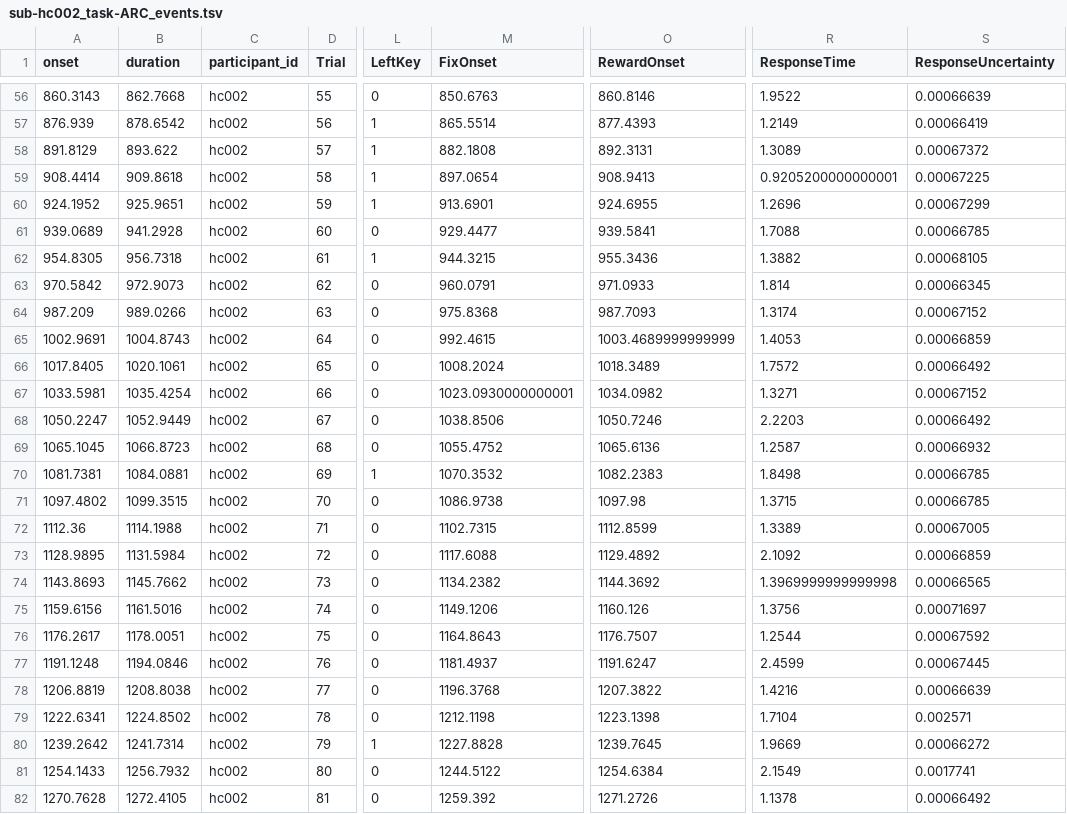
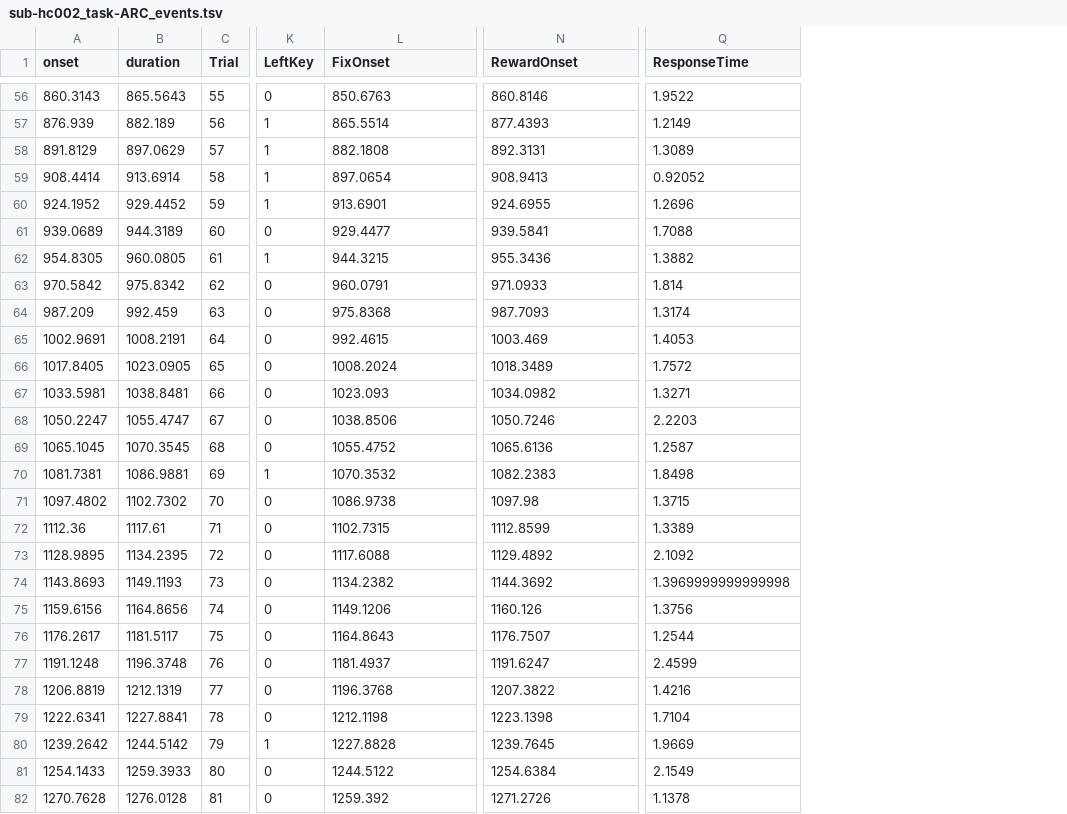
Before and after one commit to OpenNeuroDatasets-JSONLD/ds001814, a TSV file: sub-hc002/func/sub-hc002_task-ARC_events.tsv, drawn as a sheet; only a part is shown, gaps mark what is left out; removed rows and columns are numbered as before the commit, all else as after; the diff covers the shown part only; the diff names each change by its address in the sheet, - before the commit and + after, or states it on an @@ line.

```diff
--- a/sub-hc002/func/sub-hc002_task-ARC_events.tsv
+++ b/sub-hc002/func/sub-hc002_task-ARC_events.tsv
-column C (participant_id), rows 56-82: all hc002
-column S (ResponseUncertainty), rows 56-82: 0.00066639 | 0.00066419 | 0.00067372 | 0.00067225 | 0.00067299 | 0.00066785 | 0.00068105 | 0.00066345 | 0.00067152 | 0.00066859 | 0.00066492 | 0.00067152 | 0.00066492 | 0.00066932 | 0.00066785 | 0.00066785 | 0.00067005 | 0.00066859 | 0.00066565 | 0.00071697 | 0.00067592 | 0.00067445 | 0.00066639 | 0.002571 | 0.00066272 | 0.0017741 | 0.00066492
-B56 (duration): 862.7668
+B56 (duration): 865.5643
-B57 (duration): 878.6542
+B57 (duration): 882.189
-B58 (duration): 893.622
+B58 (duration): 897.0629
-B59 (duration): 909.8618
+B59 (duration): 913.6914
-Q59 (ResponseTime): 0.9205200000000001
+Q59 (ResponseTime): 0.92052
-B60 (duration): 925.9651
+B60 (duration): 929.4452
-B61 (duration): 941.2928
+B61 (duration): 944.3189
-B62 (duration): 956.7318
+B62 (duration): 960.0805
-B63 (duration): 972.9073
+B63 (duration): 975.8342
-B64 (duration): 989.0266
+B64 (duration): 992.459
-B65 (duration): 1004.8743
+B65 (duration): 1008.2191
-N65 (RewardOnset): 1003.4689999999999
+N65 (RewardOnset): 1003.469
-B66 (duration): 1020.1061
+B66 (duration): 1023.0905
-B67 (duration): 1035.4254
+B67 (duration): 1038.8481
-L67 (FixOnset): 1023.0930000000001
+L67 (FixOnset): 1023.093
-B68 (duration): 1052.9449
+B68 (duration): 1055.4747
-B69 (duration): 1066.8723
+B69 (duration): 1070.3545
-B70 (duration): 1084.0881
+B70 (duration): 1086.9881
-B71 (duration): 1099.3515
+B71 (duration): 1102.7302
-B72 (duration): 1114.1988
+B72 (duration): 1117.61
-B73 (duration): 1131.5984
+B73 (duration): 1134.2395
-B74 (duration): 1145.7662
+B74 (duration): 1149.1193
-B75 (duration): 1161.5016
+B75 (duration): 1164.8656
-B76 (duration): 1178.0051
+B76 (duration): 1181.5117
-B77 (duration): 1194.0846
+B77 (duration): 1196.3748
-B78 (duration): 1208.8038
+B78 (duration): 1212.1319
-B79 (duration): 1224.8502
+B79 (duration): 1227.8841
-B80 (duration): 1241.7314
+B80 (duration): 1244.5142
-B81 (duration): 1256.7932
+B81 (duration): 1259.3933
-B82 (duration): 1272.4105
+B82 (duration): 1276.0128
```
Also changed, not shown: 96 edited cells elsewhere in this file.
